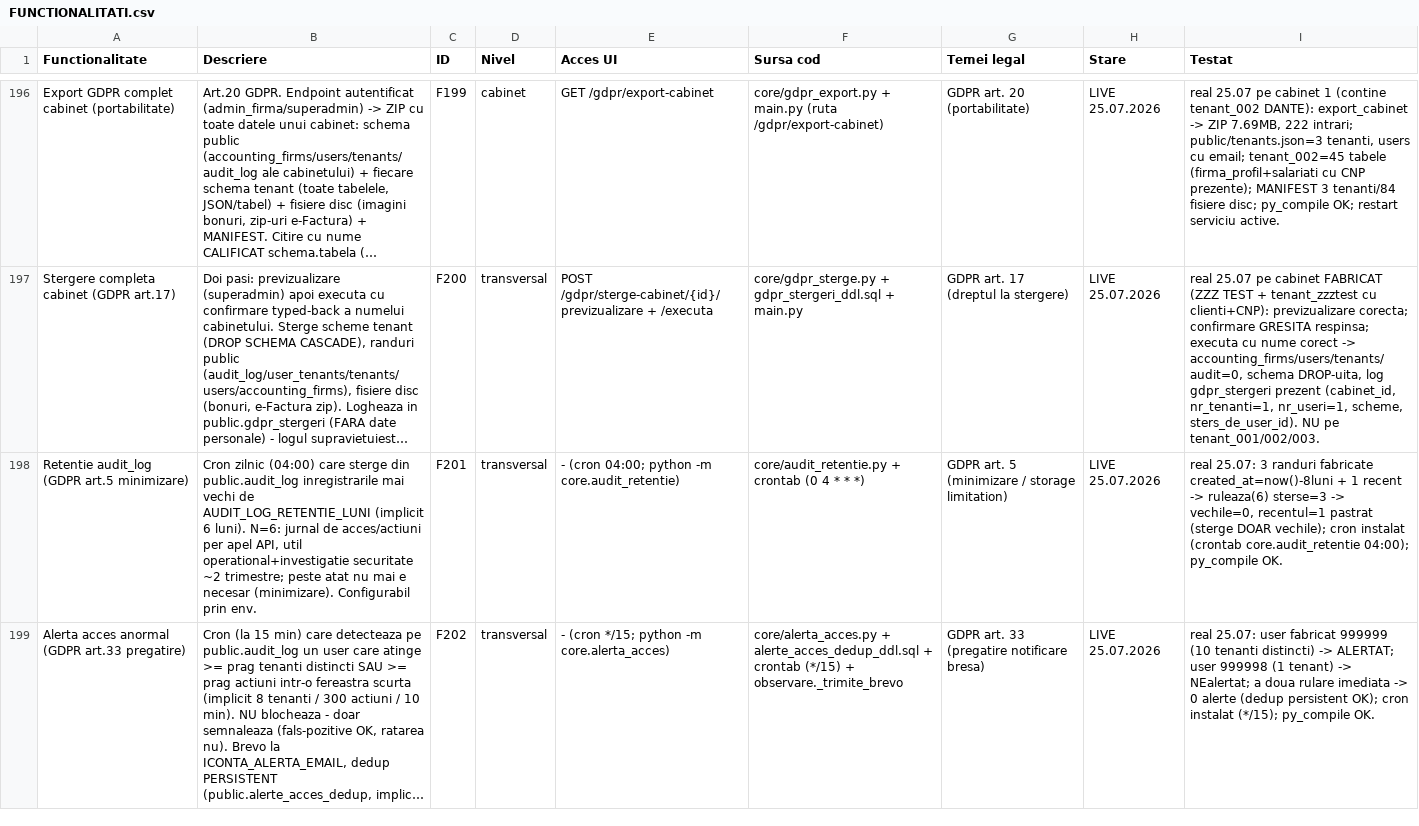
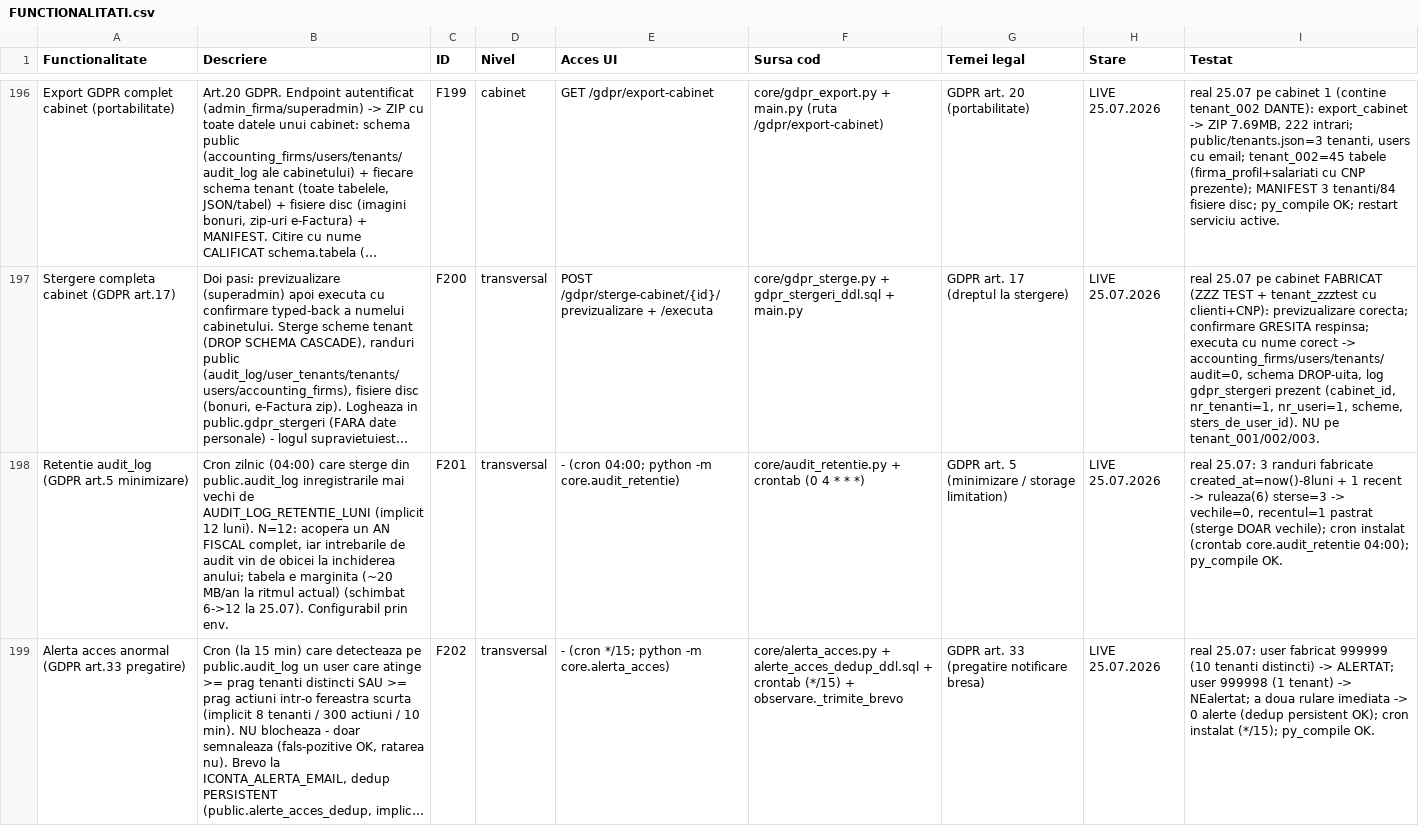
Before and after one commit to CostinHat/iconta-nou-review, a CSV file: FUNCTIONALITATI.csv, drawn as a sheet; only a part is shown, gaps mark what is left out; long unchanged cells end in …; the diff names each change by its address in the sheet, - before the commit and + after, or states it on an @@ line.

```diff
--- a/FUNCTIONALITATI.csv
+++ b/FUNCTIONALITATI.csv
-B198 (Descriere): …AUDIT_LOG_RETENTIE_LUNI (implicit 6 luni). N=6: jurnal de acces/actiuni per apel API, util operational+investigatie securitate ~2 trimestre; peste atat nu mai e necesar (minimizare). Configurabil prin…
+B198 (Descriere): …AUDIT_LOG_RETENTIE_LUNI (implicit 12 luni). N=12: acopera un AN FISCAL complet, iar intrebarile de audit vin de obicei la inchiderea anului; tabela e marginita (~20 MB/an la ritmul actual) (schimbat 6->12 la 25.07). Configurabil prin…
```
Also changed, not shown: 2 other files.
